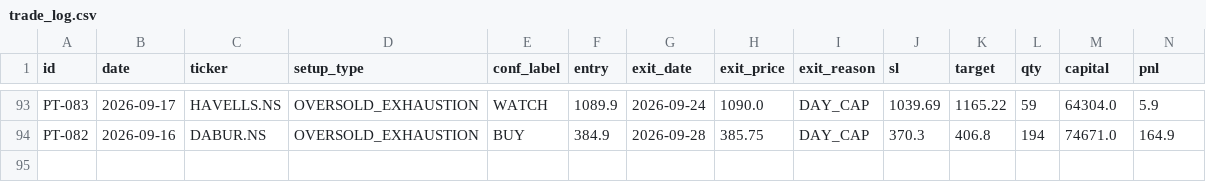
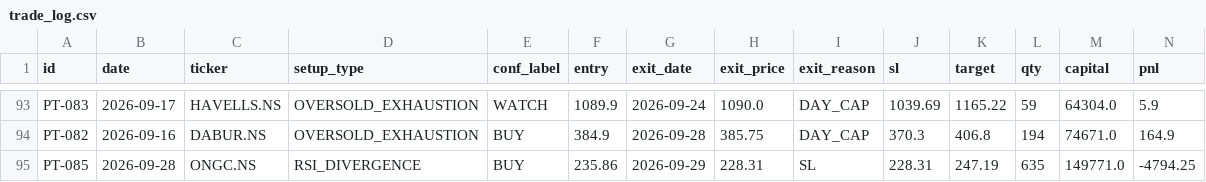
Before and after one commit to saisravanpalvaye/trading-bot-v2, a CSV file: trade_log.csv, drawn as a sheet; only a part is shown, gaps mark what is left out; rows hold the shown columns only; the diff names each change by its address in the sheet, - before the commit and + after, or states it on an @@ line.

```diff
--- a/trade_log.csv
+++ b/trade_log.csv
+row 95: PT-085 | 2026-09-28 | ONGC.NS | RSI_DIVERGENCE | BUY | 235.86 | 2026-09-29 | 228.31 | SL | 228.31 | 247.19 | 635 | 149771.0 | -4794.25
```
Also changed, not shown: paper_trades.csv.
